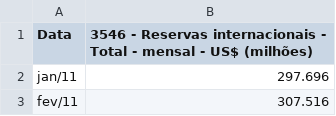
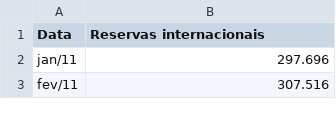
Before and after one commit to antoniaxavier/trabalho_series_temporais, a CSV file: reservas internacionais jan2011.csv, drawn as a sheet; only a part is shown; the diff names each change by its address in the sheet, - before the commit and + after, or states it on an @@ line.

Commit message:
Update reservas internacionais jan2011.csv

```diff
--- a/reservas internacionais jan2011.csv
+++ b/reservas internacionais jan2011.csv
-B1: 3546 - Reservas internacionais - Total - mensal - US$ (milhões)
+B1: Reservas internacionais
```
